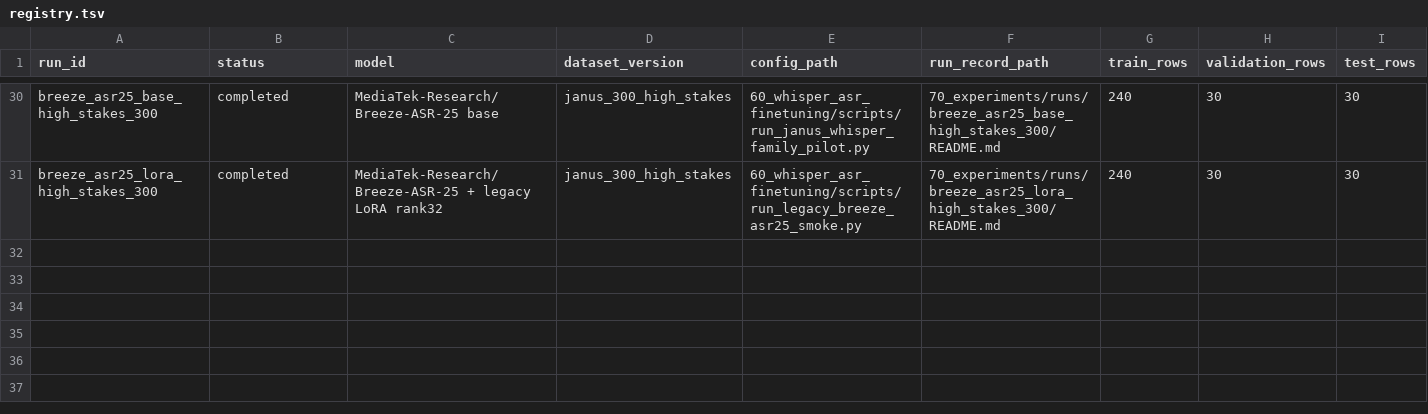
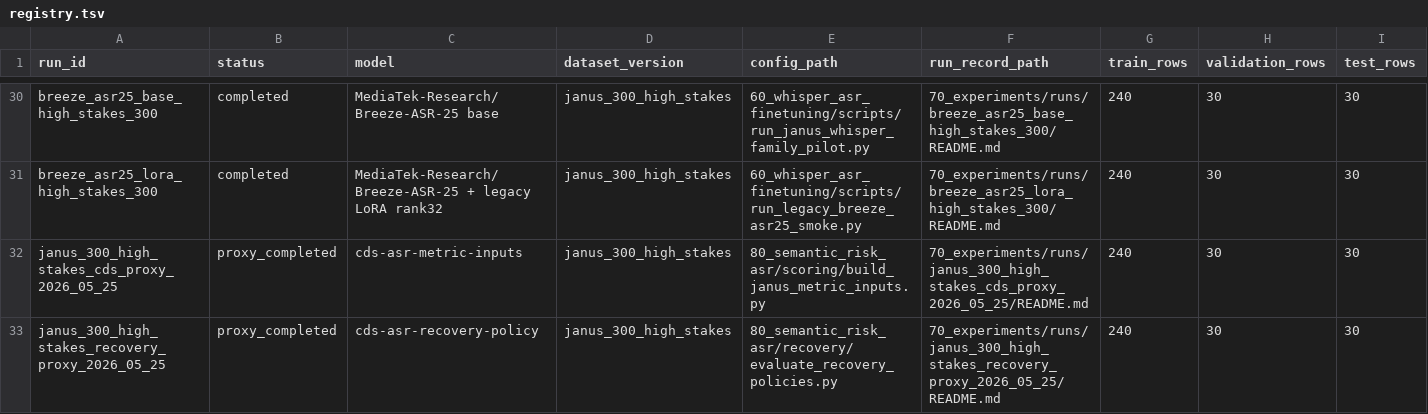
Before and after one commit to JasonLn0711/cib-semantic-risk-asr, a TSV file: 70_experiments/registry.tsv, drawn as a sheet; only a part is shown, gaps mark what is left out; rows hold the shown columns only; the diff names each change by its address in the sheet, - before the commit and + after, or states it on an @@ line.

Commit message:
docs: record selected-300 CDS recovery proxy

```diff
--- a/70_experiments/registry.tsv
+++ b/70_experiments/registry.tsv
+row 32: janus_300_high_stakes_cds_proxy_2026_05_25 | proxy_completed | cds-asr-metric-inputs | janus_300_high_stakes | 80_semantic_risk_asr/scoring/build_janus_metric_inputs.py | 70_experiments/runs/janus_300_high_stakes_cds_proxy_2026_05_25/README.md | 240 | 30 | 30
+row 33: janus_300_high_stakes_recovery_proxy_2026_05_25 | proxy_completed | cds-asr-recovery-policy | janus_300_high_stakes | 80_semantic_risk_asr/recovery/evaluate_recovery_policies.py | 70_experiments/runs/janus_300_high_stakes_recovery_proxy_2026_05_25/README.md | 240 | 30 | 30
```
Also changed, not shown: 11 other files.
